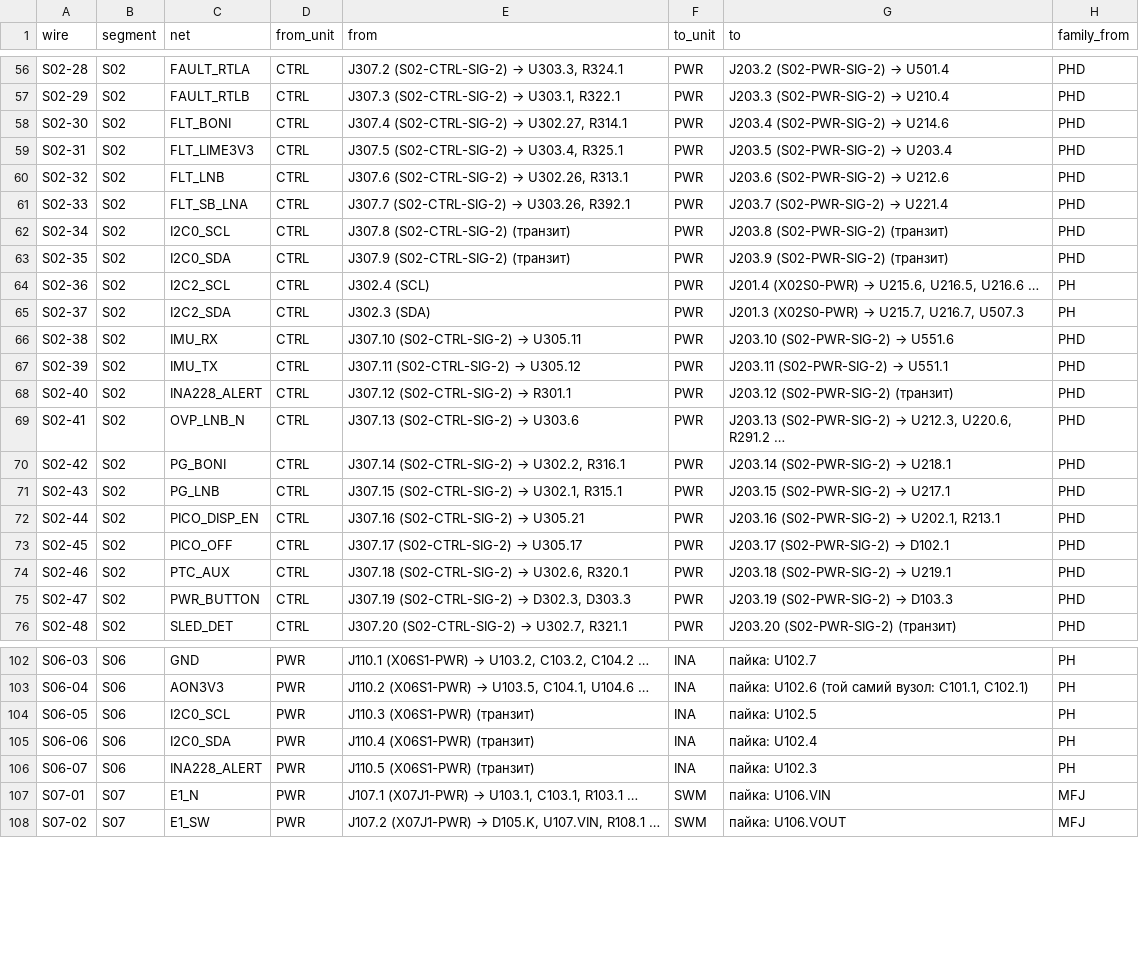
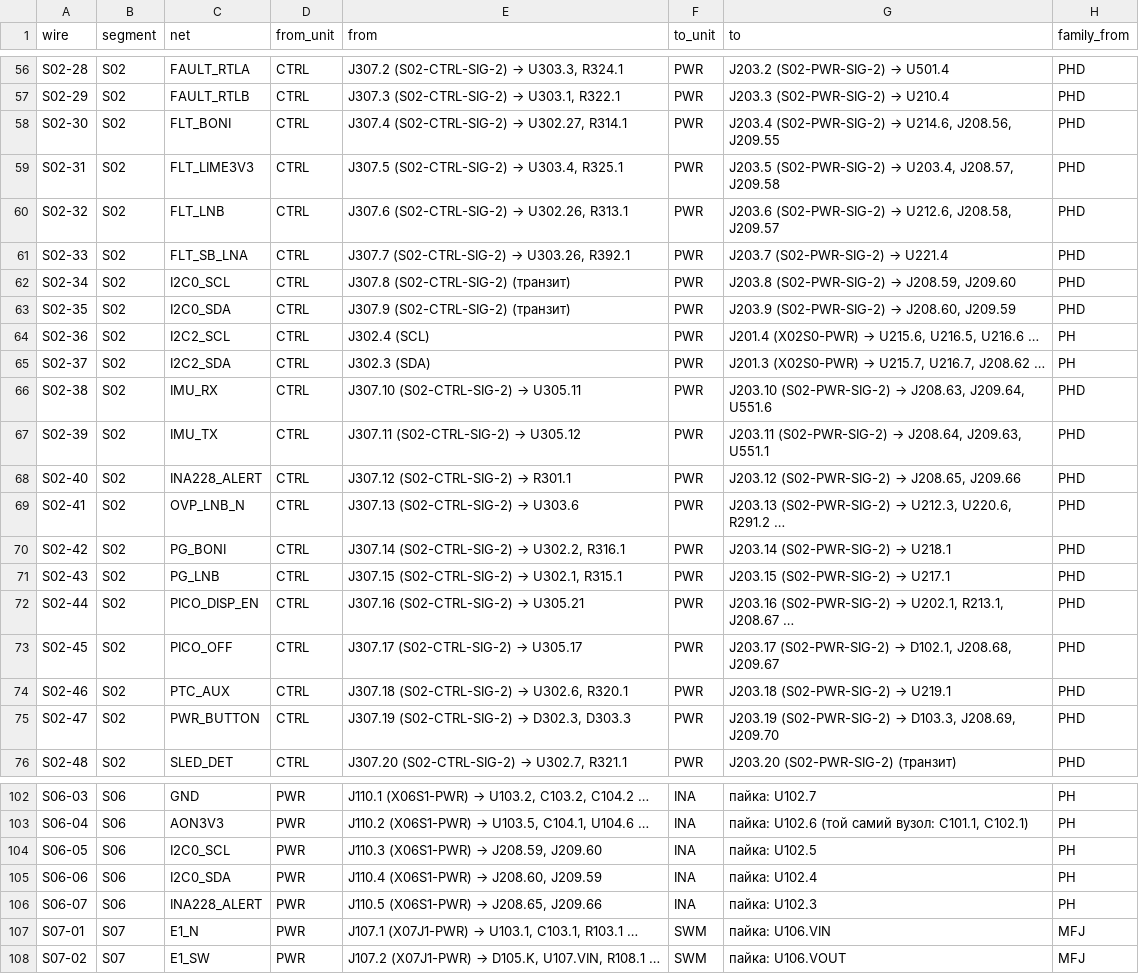
Before and after one commit to lizbeth307/lizbeth307, a CSV file: sat-receiver-audit/build/16-dzhgut.csv, drawn as a sheet; only a part is shown, gaps mark what is left out; the diff covers the shown part only; the diff names each change by its address in the sheet, - before the commit and + after, or states it on an @@ line.

```diff
--- a/sat-receiver-audit/build/16-dzhgut.csv
+++ b/sat-receiver-audit/build/16-dzhgut.csv
@@ G58 (to): J203.4 (S02-PWR-SIG-2) → U214.6 → J203.4 (S02-PWR-SIG-2) → U214.6, J208.56, J209.55 @@
@@ G59 (to): J203.5 (S02-PWR-SIG-2) → U203.4 → J203.5 (S02-PWR-SIG-2) → U203.4, J208.57, J209.58 @@
@@ G60 (to): J203.6 (S02-PWR-SIG-2) → U212.6 → J203.6 (S02-PWR-SIG-2) → U212.6, J208.58, J209.57 @@
@@ G62 (to): J203.8 (S02-PWR-SIG-2) (транзит) → J203.8 (S02-PWR-SIG-2) → J208.59, J209.60 @@
@@ G63 (to): J203.9 (S02-PWR-SIG-2) (транзит) → J203.9 (S02-PWR-SIG-2) → J208.60, J209.59 @@
@@ G65 (to): J201.3 (X02S0-PWR) → U215.7, U216.7, U507.3 → J201.3 (X02S0-PWR) → U215.7, U216.7, J208.62 … @@
@@ G66 (to): J203.10 (S02-PWR-SIG-2) → U551.6 → J203.10 (S02-PWR-SIG-2) → J208.63, J209.64, U551.6 @@
@@ G67 (to): J203.11 (S02-PWR-SIG-2) → U551.1 → J203.11 (S02-PWR-SIG-2) → J208.64, J209.63, U551.1 @@
@@ G68 (to): J203.12 (S02-PWR-SIG-2) (транзит) → J203.12 (S02-PWR-SIG-2) → J208.65, J209.66 @@
-G72 (to): …→ U202.1, R213.1
+G72 (to): …→ U202.1, R213.1, J208.67 …
@@ G73 (to): J203.17 (S02-PWR-SIG-2) → D102.1 → J203.17 (S02-PWR-SIG-2) → D102.1, J208.68, J209.67 @@
@@ G75 (to): J203.19 (S02-PWR-SIG-2) → D103.3 → J203.19 (S02-PWR-SIG-2) → D103.3, J208.69, J209.70 @@
@@ E104 (from): J110.3 (X06S1-PWR) (транзит) → J110.3 (X06S1-PWR) → J208.59, J209.60 @@
@@ E105 (from): J110.4 (X06S1-PWR) (транзит) → J110.4 (X06S1-PWR) → J208.60, J209.59 @@
@@ E106 (from): J110.5 (X06S1-PWR) (транзит) → J110.5 (X06S1-PWR) → J208.65, J209.66 @@
```
Also changed, not shown: 12 edited cells elsewhere in this file.
